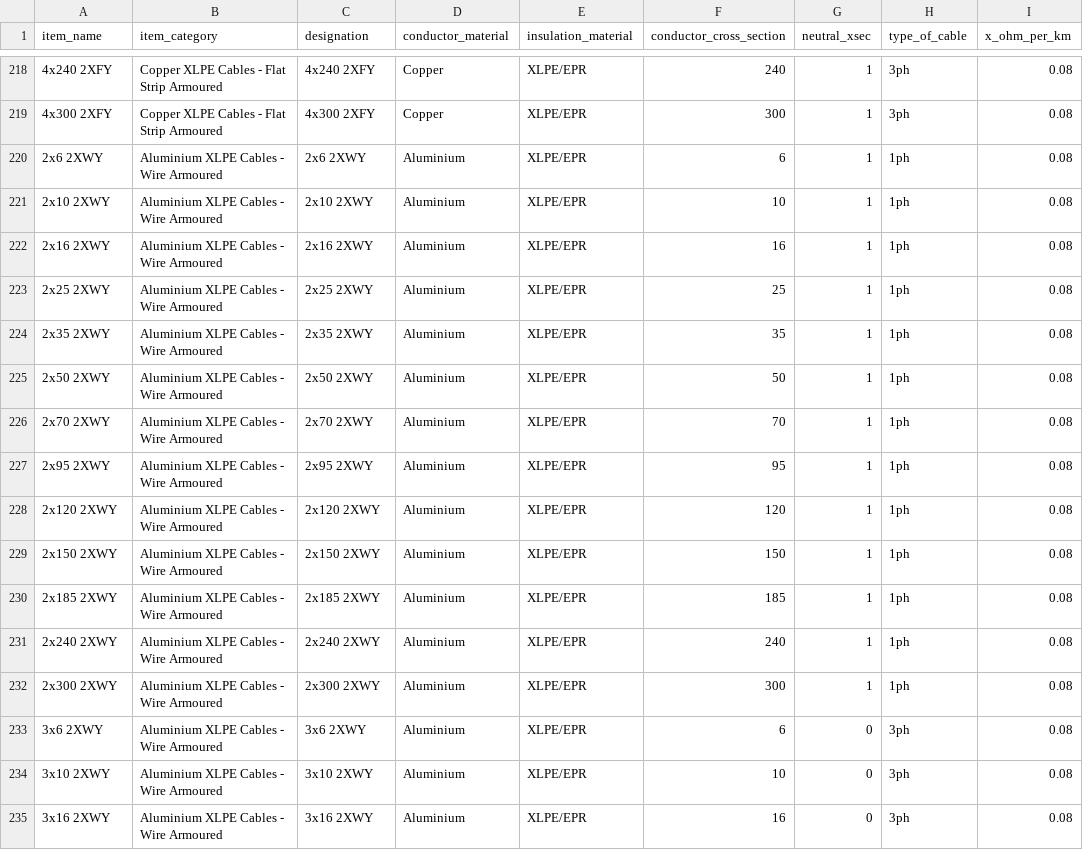
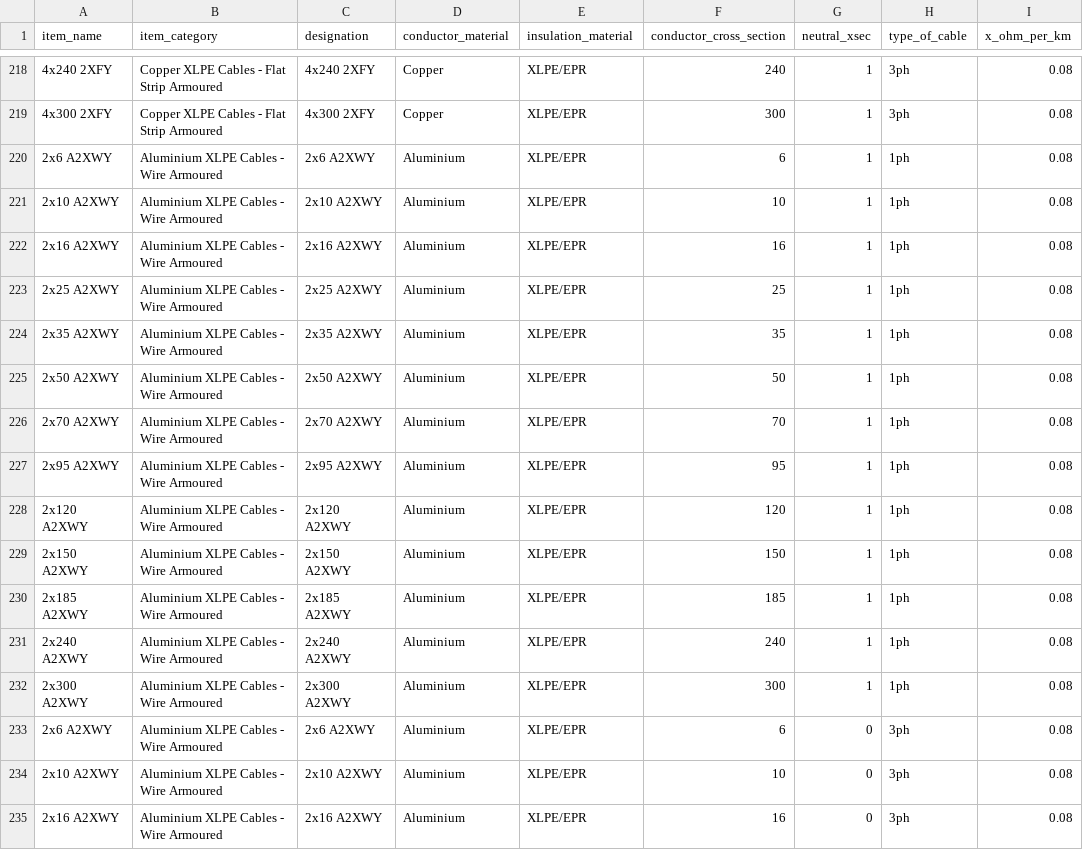
Before and after one commit to manuvarkey/GElectrical, a CSV file: gelectrical/database/cable_iec.csv, drawn as a sheet; only a part is shown, gaps mark what is left out; the diff covers the shown part only; the diff names each change by its address in the sheet, - before the commit and + after, or states it on an @@ line.

```diff
--- a/gelectrical/database/cable_iec.csv
+++ b/gelectrical/database/cable_iec.csv
-A220 (item_name): 2x6 2XWY
+A220 (item_name): 2x6 A2XWY
-C220 (designation): 2x6 2XWY
+C220 (designation): 2x6 A2XWY
-A221 (item_name): 2x10 2XWY
+A221 (item_name): 2x10 A2XWY
-C221 (designation): 2x10 2XWY
+C221 (designation): 2x10 A2XWY
-A222 (item_name): 2x16 2XWY
+A222 (item_name): 2x16 A2XWY
-C222 (designation): 2x16 2XWY
+C222 (designation): 2x16 A2XWY
-A223 (item_name): 2x25 2XWY
+A223 (item_name): 2x25 A2XWY
-C223 (designation): 2x25 2XWY
+C223 (designation): 2x25 A2XWY
-A224 (item_name): 2x35 2XWY
+A224 (item_name): 2x35 A2XWY
-C224 (designation): 2x35 2XWY
+C224 (designation): 2x35 A2XWY
-A225 (item_name): 2x50 2XWY
+A225 (item_name): 2x50 A2XWY
-C225 (designation): 2x50 2XWY
+C225 (designation): 2x50 A2XWY
-A226 (item_name): 2x70 2XWY
+A226 (item_name): 2x70 A2XWY
-C226 (designation): 2x70 2XWY
+C226 (designation): 2x70 A2XWY
-A227 (item_name): 2x95 2XWY
+A227 (item_name): 2x95 A2XWY
-C227 (designation): 2x95 2XWY
+C227 (designation): 2x95 A2XWY
-A228 (item_name): 2x120 2XWY
+A228 (item_name): 2x120 A2XWY
-C228 (designation): 2x120 2XWY
+C228 (designation): 2x120 A2XWY
-A229 (item_name): 2x150 2XWY
+A229 (item_name): 2x150 A2XWY
-C229 (designation): 2x150 2XWY
+C229 (designation): 2x150 A2XWY
-A230 (item_name): 2x185 2XWY
+A230 (item_name): 2x185 A2XWY
-C230 (designation): 2x185 2XWY
+C230 (designation): 2x185 A2XWY
-A231 (item_name): 2x240 2XWY
+A231 (item_name): 2x240 A2XWY
-C231 (designation): 2x240 2XWY
+C231 (designation): 2x240 A2XWY
-A232 (item_name): 2x300 2XWY
+A232 (item_name): 2x300 A2XWY
-C232 (designation): 2x300 2XWY
+C232 (designation): 2x300 A2XWY
-A233 (item_name): 3x6 2XWY
+A233 (item_name): 2x6 A2XWY
-C233 (designation): 3x6 2XWY
+C233 (designation): 2x6 A2XWY
-A234 (item_name): 3x10 2XWY
+A234 (item_name): 2x10 A2XWY
-C234 (designation): 3x10 2XWY
+C234 (designation): 2x10 A2XWY
-A235 (item_name): 3x16 2XWY
+A235 (item_name): 2x16 A2XWY
-C235 (designation): 3x16 2XWY
+C235 (designation): 2x16 A2XWY
```
Also changed, not shown: 150 edited cells elsewhere in this file, 1 other file.
